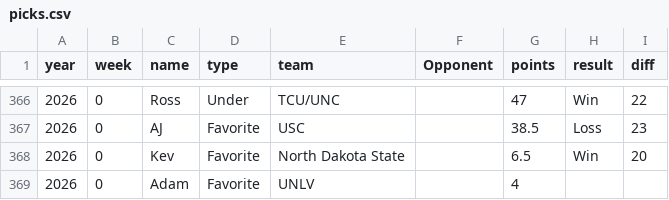
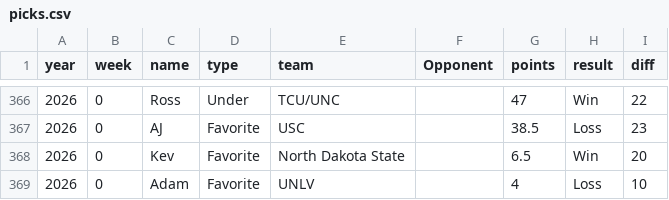
Before and after one commit to kevinjknudson/RBWR, a CSV file: picks.csv, drawn as a sheet; only a part is shown, gaps mark what is left out.

Commit message:
Sync picks from sheet

```diff
--- a/picks.csv
+++ b/picks.csv
@@ -368,2 +368,2 @@ year,week,name,type,team,Opponent,points,result,diff
 2026,0,Kev,Favorite,North Dakota State,,6.5,Win,20
-2026,0,Adam,Favorite,UNLV,,4,,
+2026,0,Adam,Favorite,UNLV,,4,Loss,10
```
